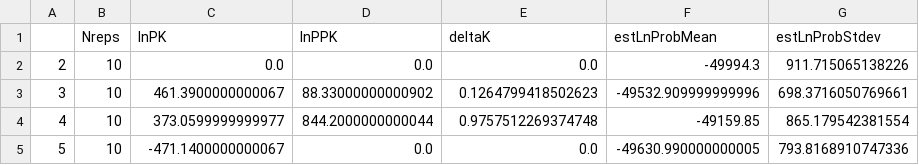
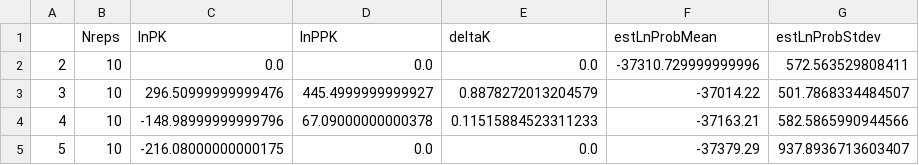
Before and after one commit to a-lud/sea-snake-dart, a CSV file: results/population-structure/structure-all-updated/HST-all-burnin_1000000-numreps_100000-etable.csv, drawn as a sheet.

```diff
--- a/results/population-structure/structure-all-updated/HST-all-burnin_1000000-numreps_100000-etable.csv
+++ b/results/population-structure/structure-all-updated/HST-all-burnin_1000000-numreps_100000-etable.csv
@@ -1,5 +1,5 @@
 ,Nreps,lnPK,lnPPK,deltaK,estLnProbMean,estLnProbStdev
-2,10,0.0,0.0,0.0,-49994.3,911.715065138226
-3,10,461.3900000000067,88.33000000000902,0.1264799418502623,-49532.909999999996,698.3716050769661
-4,10,373.0599999999977,844.2000000000044,0.9757512269374748,-49159.85,865.179542381554
-5,10,-471.1400000000067,0.0,0.0,-49630.990000000005,793.8168910747336
+2,10,0.0,0.0,0.0,-37310.729999999996,572.563529808411
+3,10,296.50999999999476,445.4999999999927,0.8878272013204579,-37014.22,501.7868334484507
+4,10,-148.98999999999796,67.09000000000378,0.11515884523311233,-37163.21,582.5865990944566
+5,10,-216.08000000000175,0.0,0.0,-37379.29,937.8936713603407
```
Also changed, not shown: results/population-structure/structure-all-updated/HMA-all-burnin_1000000-numreps_100000-etable.csv, 18 other files.
